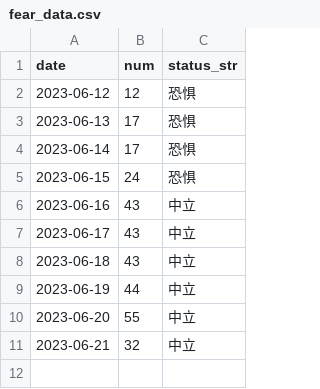
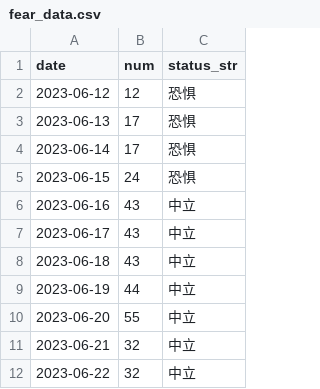
Before and after one commit to leeHua1010/millionaire, a CSV file: fear_data/fear_data.csv, drawn as a sheet; the diff names each change by its address in the sheet, - before the commit and + after, or states it on an @@ line.

```diff
--- a/fear_data/fear_data.csv
+++ b/fear_data/fear_data.csv
+row 12: 2023-06-22 | 32 | 中立
```
Also changed, not shown: yield_data/931056_yield_data.csv, yield_data/931468_yield_data.csv, 1 other file.
